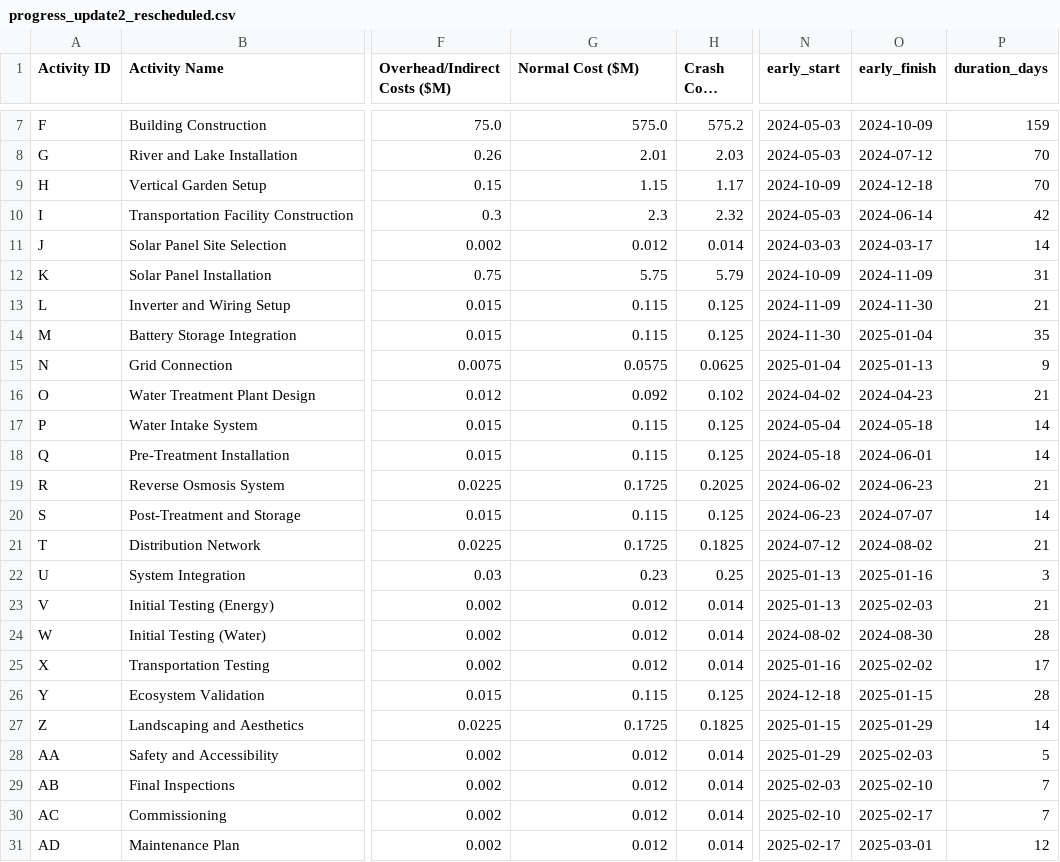
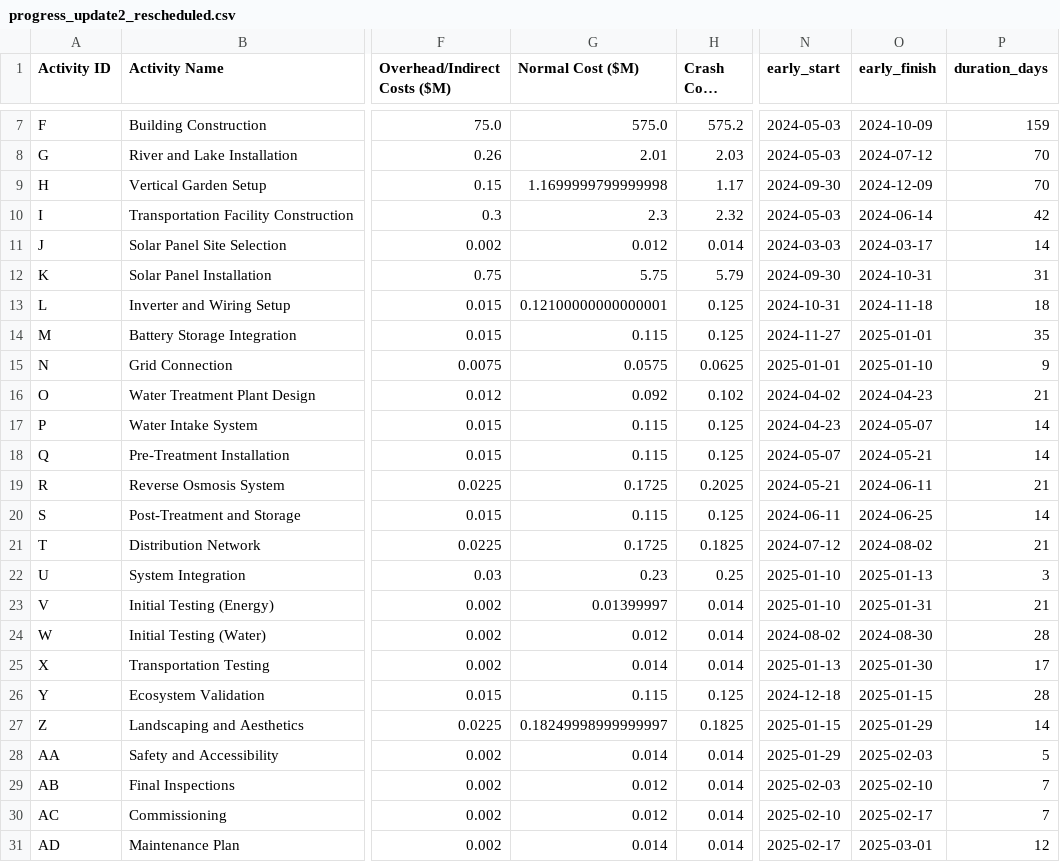
Before and after one commit to kali-Gaurav/CONSTRUCTION-PROJECT, a CSV file: progress_update2_rescheduled.csv, drawn as a sheet; only a part is shown, gaps mark what is left out; long unchanged cells end in …; the diff names each change by its address in the sheet, - before the commit and + after, or states it on an @@ line.

```diff
--- a/progress_update2_rescheduled.csv
+++ b/progress_update2_rescheduled.csv
-G9 (Normal Cost ($M)): 1.15
+G9 (Normal Cost ($M)): 1.1699999799999998
-N9 (early_start): 2024-10-09
+N9 (early_start): 2024-09-30
-O9 (early_finish): 2024-12-18
+O9 (early_finish): 2024-12-09
-N12 (early_start): 2024-10-09
+N12 (early_start): 2024-09-30
-O12 (early_finish): 2024-11-09
+O12 (early_finish): 2024-10-31
-G13 (Normal Cost ($M)): 0.115
+G13 (Normal Cost ($M)): 0.12100000000000001
-N13 (early_start): 2024-11-09
+N13 (early_start): 2024-10-31
-O13 (early_finish): 2024-11-30
+O13 (early_finish): 2024-11-18
-P13 (duration_days): 21
+P13 (duration_days): 18
-N14 (early_start): 2024-11-30
+N14 (early_start): 2024-11-27
-O14 (early_finish): 2025-01-04
+O14 (early_finish): 2025-01-01
-N15 (early_start): 2025-01-04
+N15 (early_start): 2025-01-01
-O15 (early_finish): 2025-01-13
+O15 (early_finish): 2025-01-10
-N17 (early_start): 2024-05-04
+N17 (early_start): 2024-04-23
-O17 (early_finish): 2024-05-18
+O17 (early_finish): 2024-05-07
-N18 (early_start): 2024-05-18
+N18 (early_start): 2024-05-07
-O18 (early_finish): 2024-06-01
+O18 (early_finish): 2024-05-21
-N19 (early_start): 2024-06-02
+N19 (early_start): 2024-05-21
-O19 (early_finish): 2024-06-23
+O19 (early_finish): 2024-06-11
-N20 (early_start): 2024-06-23
+N20 (early_start): 2024-06-11
-O20 (early_finish): 2024-07-07
+O20 (early_finish): 2024-06-25
-N22:N23 (early_start): 2025-01-13
+N22:N23 (early_start): 2025-01-10
-O22 (early_finish): 2025-01-16
+O22 (early_finish): 2025-01-13
-G23 (Normal Cost ($M)): 0.012
+G23 (Normal Cost ($M)): 0.01399997
-O23 (early_finish): 2025-02-03
+O23 (early_finish): 2025-01-31
-G25 (Normal Cost ($M)): 0.012
+G25 (Normal Cost ($M)): 0.014
-N25 (early_start): 2025-01-16
+N25 (early_start): 2025-01-13
-O25 (early_finish): 2025-02-02
+O25 (early_finish): 2025-01-30
-G27 (Normal Cost ($M)): 0.1725
+G27 (Normal Cost ($M)): 0.18249998999999997
-G28 (Normal Cost ($M)): 0.012
+G28 (Normal Cost ($M)): 0.014
-G31 (Normal Cost ($M)): 0.012
+G31 (Normal Cost ($M)): 0.014
```
Also changed, not shown: progress_update1_rescheduled.csv, progress_update2.csv, 8 other files.
